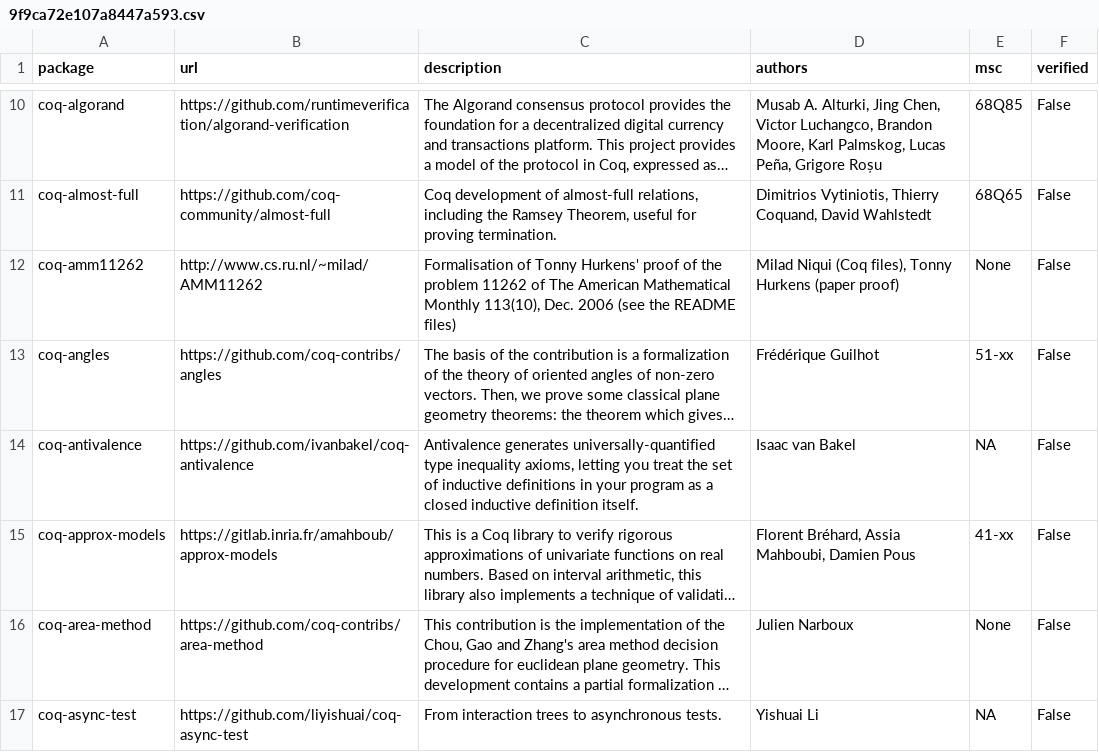
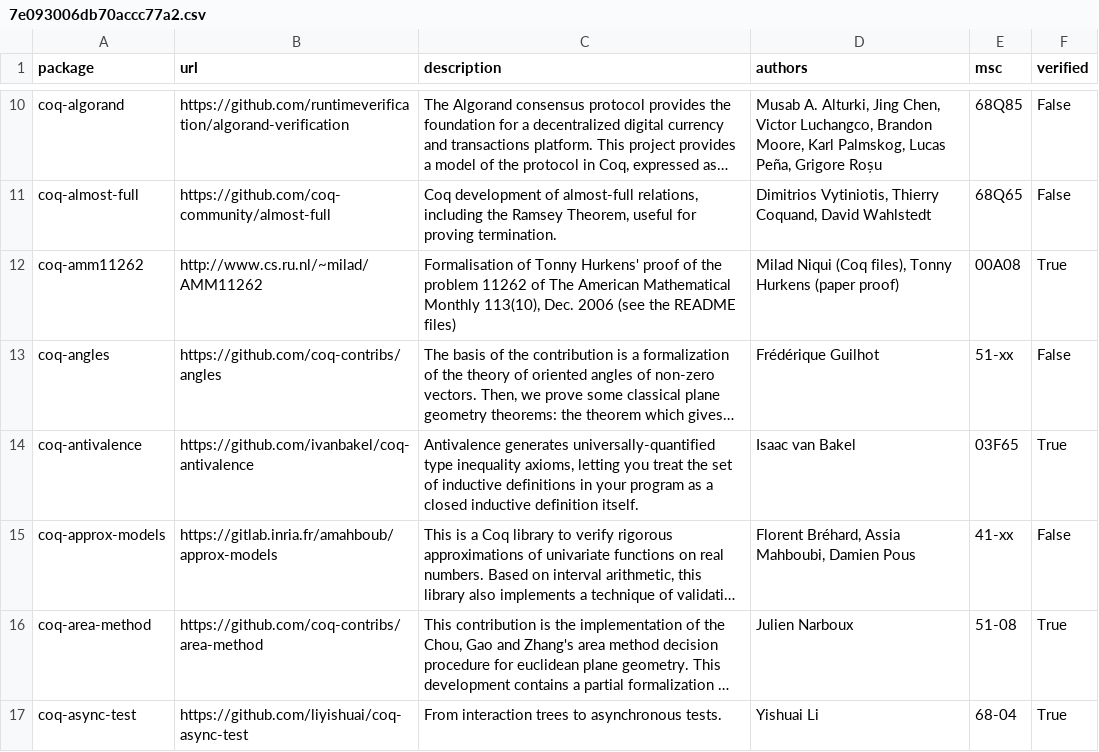
Before and after one commit to Hazelfire/thesis, a CSV file: src/7e093006db70accc77a2.csv (was src/9f9ca72e107a8447a593.csv), drawn as a sheet; only a part is shown, gaps mark what is left out; long unchanged cells end in …; the diff covers the shown part only; the diff names each change by its address in the sheet, - before the commit and + after, or states it on an @@ line.

```diff
--- a/src/9f9ca72e107a8447a593.csv
+++ b/src/7e093006db70accc77a2.csv
-E12 (msc): None
+E12 (msc): 00A08
-F12 (verified): False
+F12 (verified): True
-E14 (msc): NA
+E14 (msc): 03F65
-F14 (verified): False
+F14 (verified): True
-E16 (msc): None
+E16 (msc): 51-08
-F16:F17 (verified): False
+F16:F17 (verified): True
-E17 (msc): NA
+E17 (msc): 68-04
```
Also changed, not shown: 64 edited cells elsewhere in this file, src/09577a658488d94b8b8b.csv, 5 other files.
